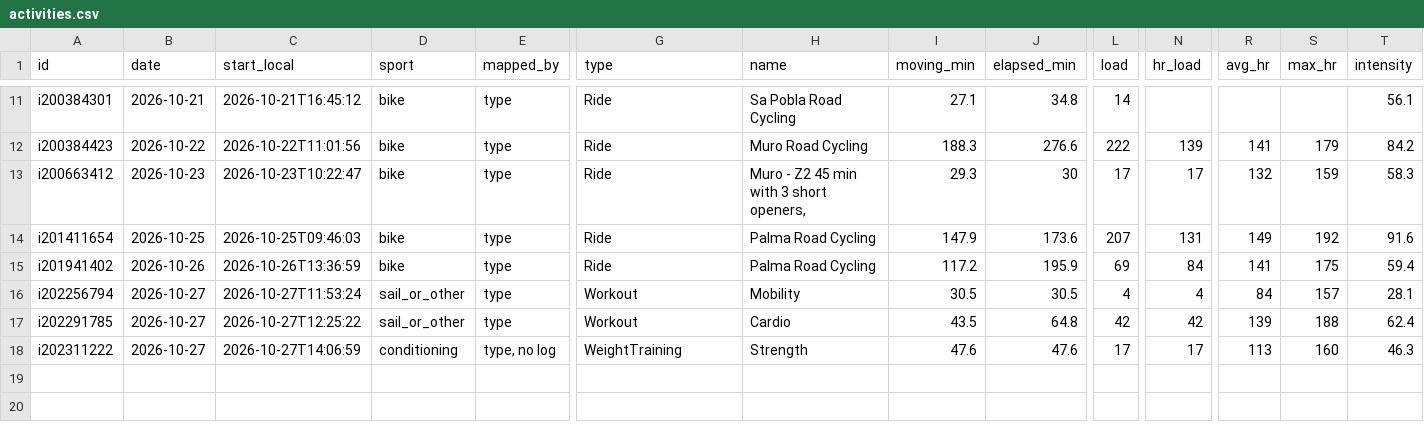
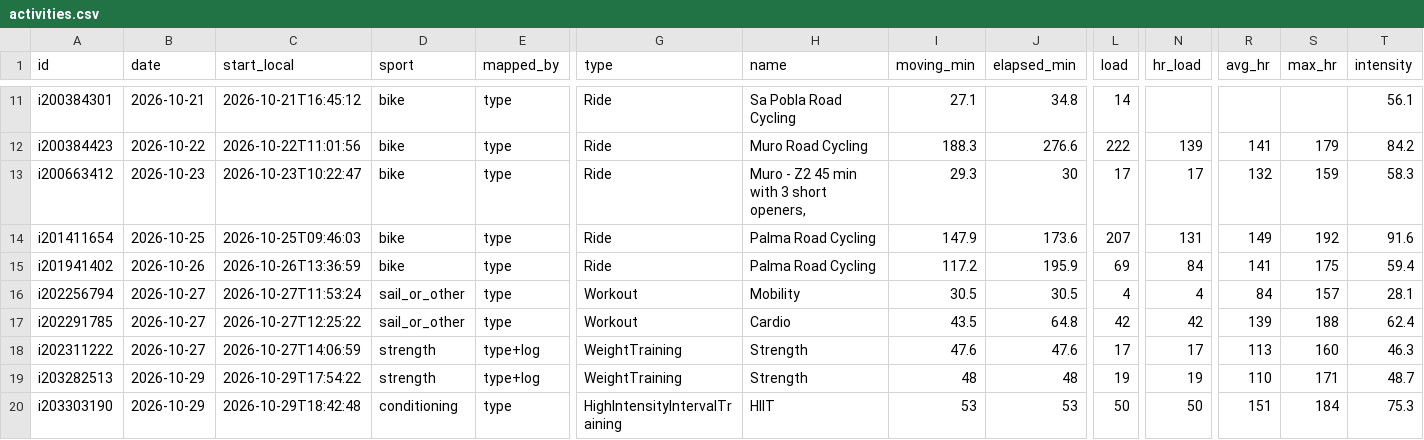
Before and after one commit to oisinm25/grinder-data, a CSV file: activities.csv, drawn as a sheet; only a part is shown, gaps mark what is left out; rows hold the shown columns only; the diff names each change by its address in the sheet, - before the commit and + after, or states it on an @@ line.

```diff
--- a/activities.csv
+++ b/activities.csv
-D18 (sport): conditioning
+D18 (sport): strength
-E18 (mapped_by): type, no log
+E18 (mapped_by): type+log
+row 19: i203282513 | 2026-10-29 | 2026-10-29T17:54:22 | strength | type+log | WeightTraining | Strength | 48 | 48 | 19 | 19 | 110 | 171 | 48.7
+row 20: i203303190 | 2026-10-29 | 2026-10-29T18:42:48 | conditioning | type | HighIntensityIntervalTraining | HIIT | 53 | 53 | 50 | 50 | 151 | 184 | 75.3
```
Also changed, not shown: compliance.csv, prescriptions.csv, 17 other files.
